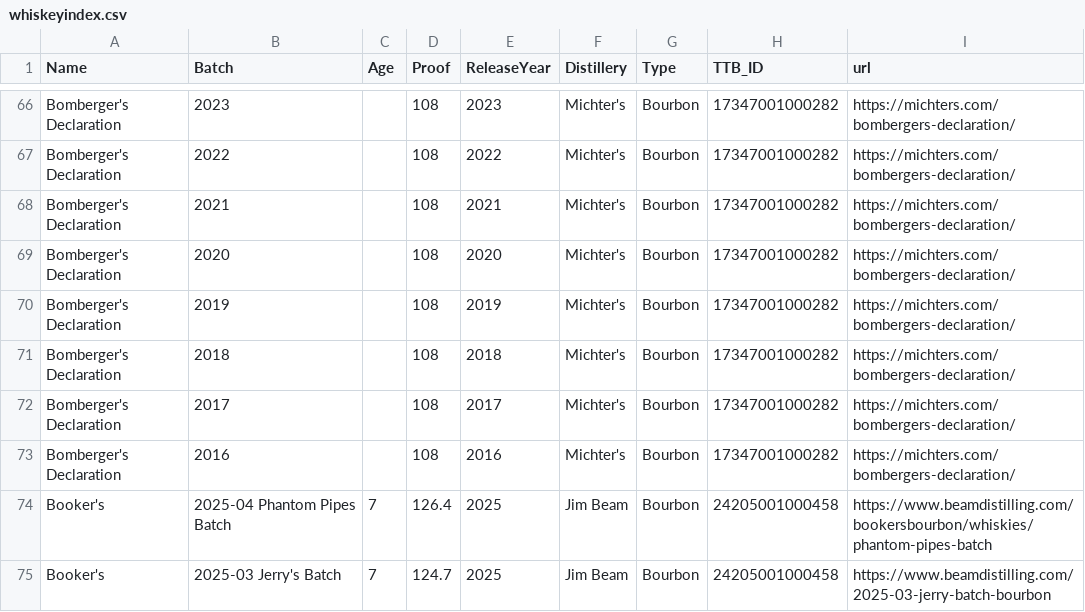
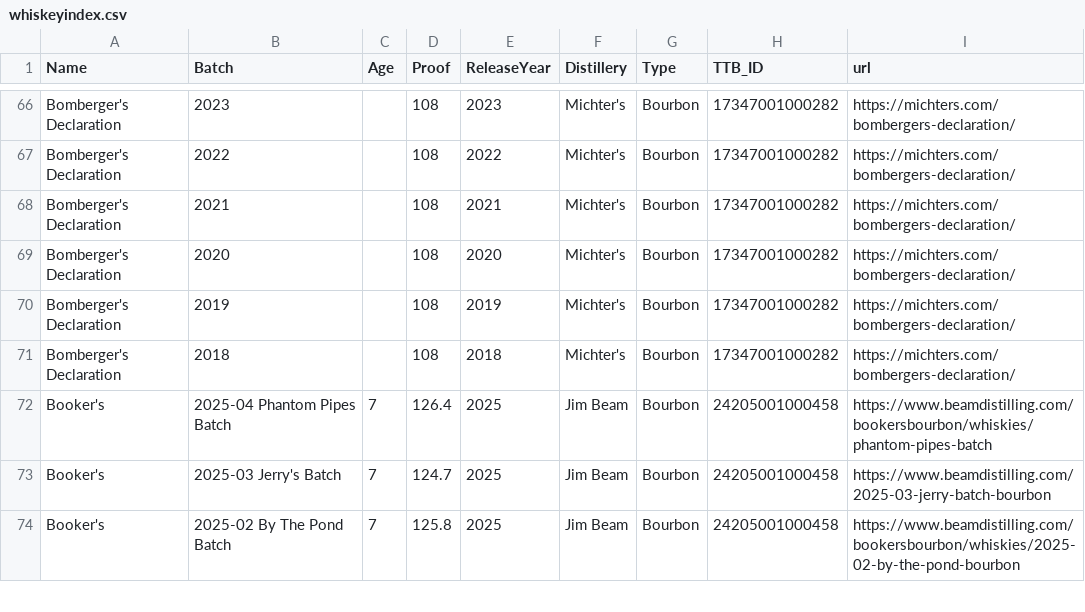
Before and after one commit to weshaggard/whiskeyproofs, a CSV file: _data/whiskeyindex.csv, drawn as a sheet; only a part is shown, gaps mark what is left out; the shorter side is filled out with more unchanged rows; the diff names each change by its address in the sheet, - before the commit and + after, or states it on an @@ line.

Commit message:
Apply suggestion from @weshaggard

```diff
--- a/_data/whiskeyindex.csv
+++ b/_data/whiskeyindex.csv
-row 72: Bomberger's Declaration | 2017 |  | 108 | 2017 | Michter's | Bourbon | 17347001000282 | https://michters.com/bombergers-declaration/
-row 73: Bomberger's Declaration | 2016 |  | 108 | 2016 | Michter's | Bourbon | 17347001000282 | https://michters.com/bombergers-declaration/
```
